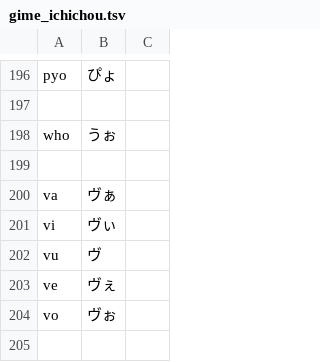
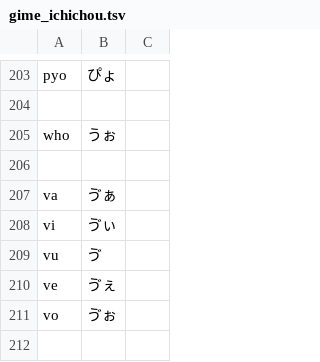
Before and after one commit to ichichou/dotfiles, a TSV file: google_ime/gime_ichichou.tsv, drawn as a sheet; only a part is shown, gaps mark what is left out; the diff covers the shown part only.

```diff
--- a/google_ime/gime_ichichou.tsv
+++ b/google_ime/gime_ichichou.tsv
@@ -220,7 +221,7 @@ who	うぉ
 
-va	ヴぁ
-vi	ヴぃ
-vu	ヴ
-ve	ヴぇ
-vo	ヴぉ
+va	ゔぁ
+vi	ゔぃ
+vu	ゔ
+ve	ゔぇ
+vo	ゔぉ
 
```
Also changed, not shown: 8 added rows, 1 removed row and 6 edited cells elsewhere in this file, google_ime/gime_buna_v2_modded.tsv, google_ime/gime_mizunara.tsv, 1 other file.
